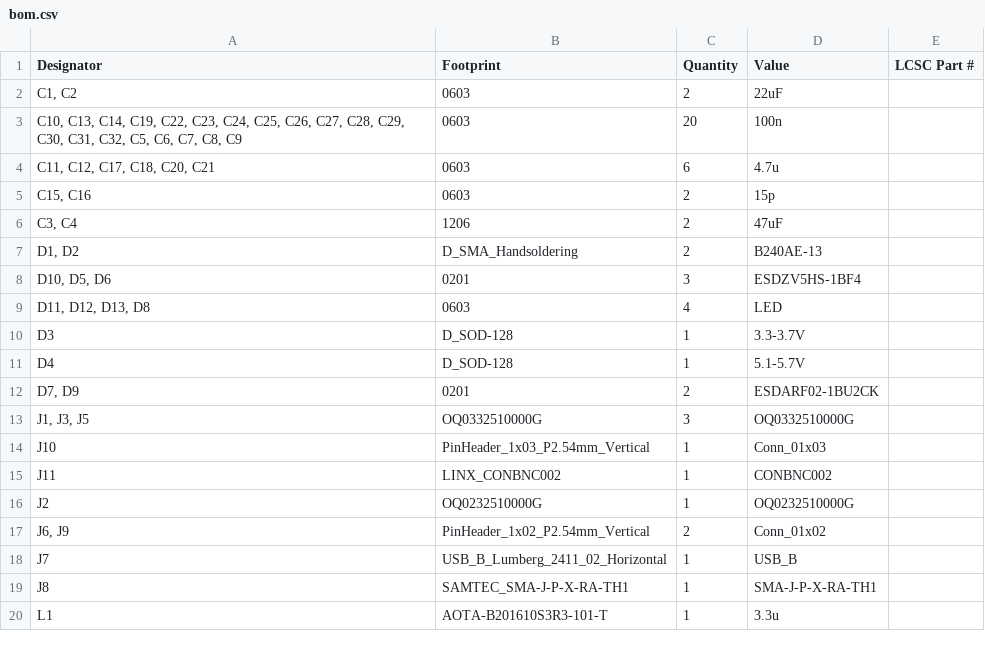
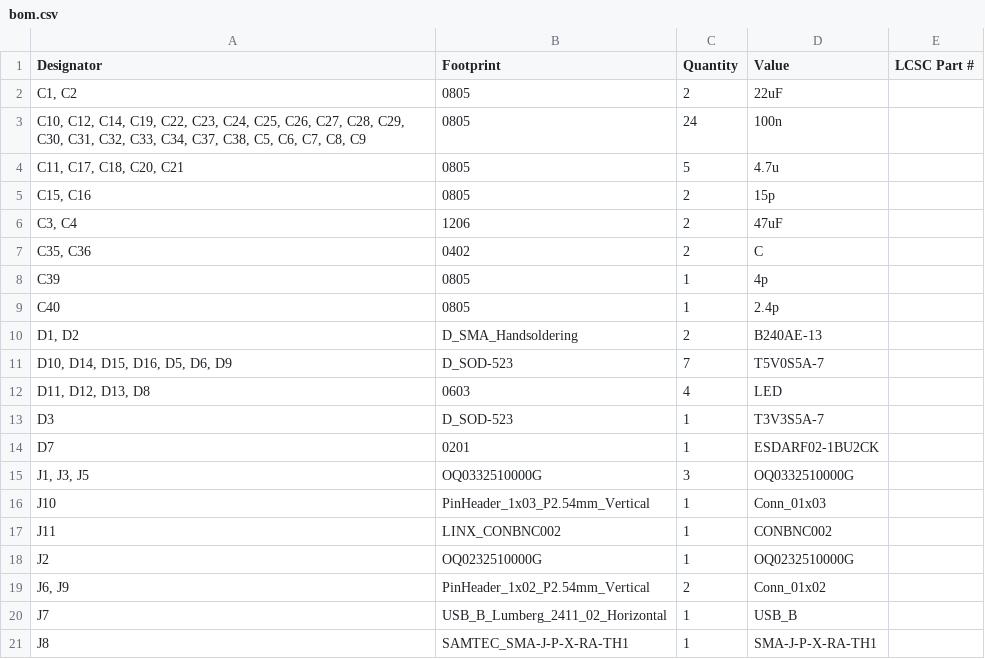
Before and after one commit to msharp176/LoRa-Water-Quality-Management-System, a CSV file: Sensor Node/pcb layout/LoRa Water Quality Management System Sensor Node/production/bom.csv, drawn as a sheet; only a part is shown; the shorter side is filled out with more unchanged rows; the diff covers the shown part only.

```diff
--- a/Sensor Node/pcb layout/LoRa Water Quality Management System Sensor Node/production/bom.csv
+++ b/Sensor Node/pcb layout/LoRa Water Quality Management System Sensor Node/production/bom.csv
@@ -1,13 +1,15 @@
 Designator,Footprint,Quantity,Value,LCSC Part #
-"C1, C2",0603,2,22uF,
-"C10, C13, C14, C19, C22, C23, C24, C25, C26, C27, C28, C29, C30, C31, C32, C5, C6, C7, C8, C9",0603,20,100n,
-"C11, C12, C17, C18, C20, C21",0603,6,4.7u,
-"C15, C16",0603,2,15p,
+"C1, C2",0805,2,22uF,
+"C10, C12, C14, C19, C22, C23, C24, C25, C26, C27, C28, C29, C30, C31, C32, C33, C34, C37, C38, C5, C6, C7, C8, C9",0805,24,100n,
+"C11, C17, C18, C20, C21",0805,5,4.7u,
+"C15, C16",0805,2,15p,
 "C3, C4",1206,2,47uF,
+"C35, C36",0402,2,C,
+C39,0805,1,4p,
+C40,0805,1,2.4p,
 "D1, D2",D_SMA_Handsoldering,2,B240AE-13,
-"D10, D5, D6",0201,3,ESDZV5HS-1BF4,
+"D10, D14, D15, D16, D5, D6, D9",D_SOD-523,7,T5V0S5A-7,
 "D11, D12, D13, D8",0603,4,LED,
-D3,D_SOD-128,1,3.3-3.7V,
-D4,D_SOD-128,1,5.1-5.7V,
-"D7, D9",0201,2,ESDARF02-1BU2CK,
+D3,D_SOD-523,1,T3V3S5A-7,
+D7,0201,1,ESDARF02-1BU2CK,
 "J1, J3, J5",OQ0332510000G,3,OQ0332510000G,
```
Also changed, not shown: 2 added rows, 1 removed row and 21 edited cells elsewhere in this file, Sensor Node/pcb layout/LoRa Water Quality Management System Sensor Node/production/designators.csv, Sensor Node/pcb layout/LoRa Water Quality Management System Sensor Node/production/positions.csv, 19 other files.
